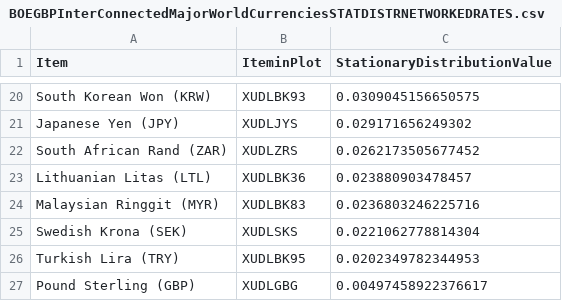
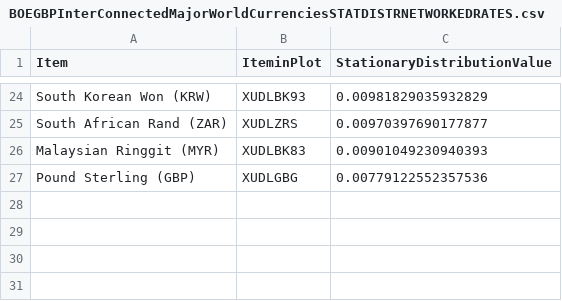
Before and after one commit to efaysal/efaysal.github.io, a CSV file: SocioEconomicEcosystem/CURRENCY/BOEGBPInterConnectedMajorWorldCurrenciesSTATDISTRNETWORKEDRATES.csv, drawn as a sheet; only a part is shown, gaps mark what is left out; the diff covers the shown part only.

```diff
--- a/SocioEconomicEcosystem/CURRENCY/BOEGBPInterConnectedMajorWorldCurrenciesSTATDISTRNETWORKEDRATES.csv
+++ b/SocioEconomicEcosystem/CURRENCY/BOEGBPInterConnectedMajorWorldCurrenciesSTATDISTRNETWORKEDRATES.csv
@@ -20,8 +24,4 @@
-"South Korean Won (KRW)","XUDLBK93",0.0309045156650575
-"Japanese Yen (JPY)","XUDLJYS",0.029171656249302
-"South African Rand (ZAR)","XUDLZRS",0.0262173505677452
-"Lithuanian Litas (LTL)","XUDLBK36",0.023880903478457
-"Malaysian Ringgit (MYR)","XUDLBK83",0.0236803246225716
-"Swedish Krona (SEK)","XUDLSKS",0.0221062778814304
-"Turkish Lira (TRY)","XUDLBK95",0.0202349782344953
-"Pound Sterling (GBP)","XUDLGBG",0.00497458922376617
+"South Korean Won (KRW)","XUDLBK93",0.00981829035932829
+"South African Rand (ZAR)","XUDLZRS",0.00970397690177877
+"Malaysian Ringgit (MYR)","XUDLBK83",0.00901049230940393
+"Pound Sterling (GBP)","XUDLGBG",0.00779122552357536
```
Also changed, not shown: 15 added rows, 11 removed rows and 7 edited cells elsewhere in this file, SocioEconomicEcosystem/CURRENCY/BOEUSAInterConnectedMajorWorldCurrenciesSTATDISTRNETWORKEDRATES.csv, SocioEconomicEcosystem/CURRENCY/ECBInterConnectedMajorWorldCurrenciesSTATDISTRNETWORKEDRATES.csv, 24 other files.
